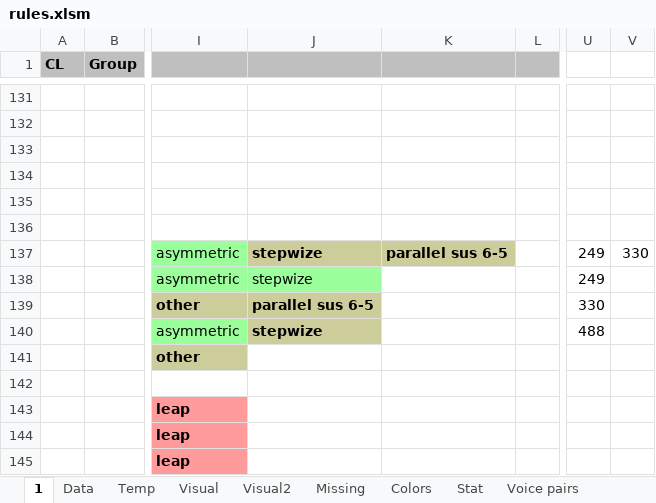
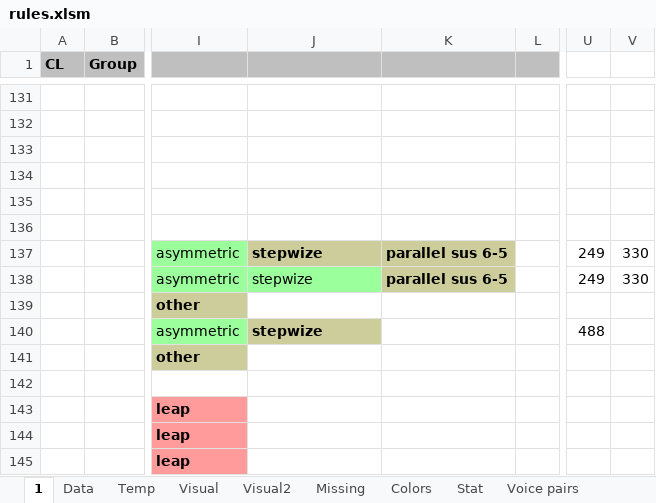
Before and after one commit to Dpst94/MGen, an Excel workbook: MGen/configs/rules2/rules.xlsm, sheet 1, drawn as a sheet; only a part is shown, gaps mark what is left out; values as stored, in another font and other column widths than the file's, no borders; charts and pictures not drawn; the diff names each change by its address in the sheet, - before the commit and + after, or states it on an @@ line.

```diff
--- a/MGen/configs/rules2/rules.xlsm (sheet 1)
+++ b/MGen/configs/rules2/rules.xlsm (sheet 1)
-K138: (empty)
+K138: parallel sus 6-5
-K138 fill: none
+K138 fill: #CDCD9B
-V138: (empty)
+V138: 330
-J139: parallel sus 6-5
+J139: (empty)
-J139 fill: #CDCD9B
+J139 fill: none
-U139: 330
+U139: (empty)
```
Also changed, not shown: sheet Data, 2 other files.
